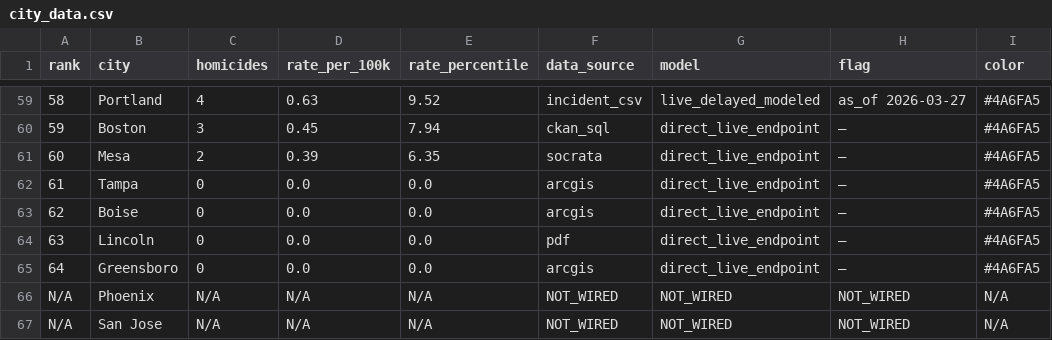
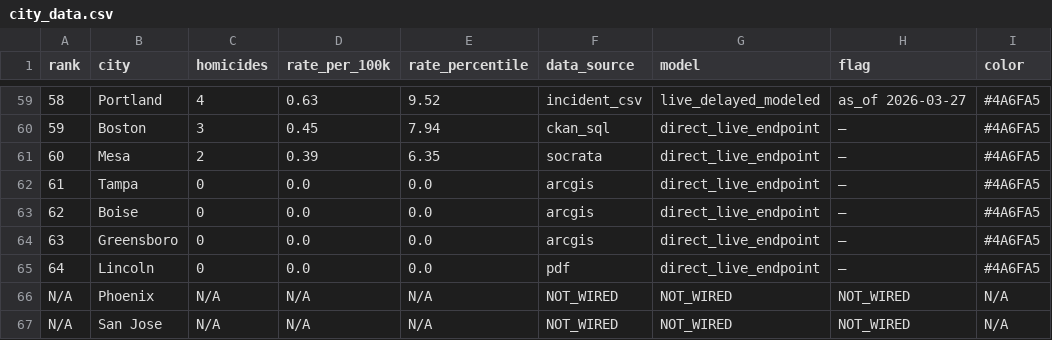
Before and after one commit to ro00archworkall/homicide_tracker, a CSV file: src/data/city_data.csv, drawn as a sheet; only a part is shown, gaps mark what is left out.

```diff
--- a/src/data/city_data.csv
+++ b/src/data/city_data.csv
@@ -63,4 +63,4 @@ rank,city,homicides,rate_per_100k,rate_percentile,data_source,model,flag,color
 62,Boise,0,0.0,0.0,arcgis,direct_live_endpoint,—,#4A6FA5
-63,Lincoln,0,0.0,0.0,pdf,direct_live_endpoint,—,#4A6FA5
-64,Greensboro,0,0.0,0.0,arcgis,direct_live_endpoint,—,#4A6FA5
+63,Greensboro,0,0.0,0.0,arcgis,direct_live_endpoint,—,#4A6FA5
+64,Lincoln,0,0.0,0.0,pdf,direct_live_endpoint,—,#4A6FA5
 N/A,Phoenix,N/A,N/A,N/A,NOT_WIRED,NOT_WIRED,NOT_WIRED,N/A
```
Also changed, not shown: 1 other file.
